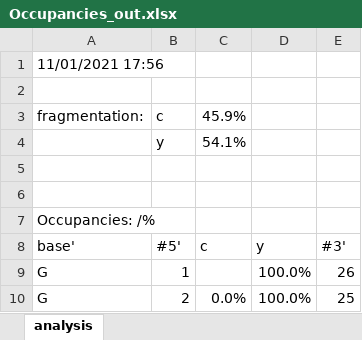
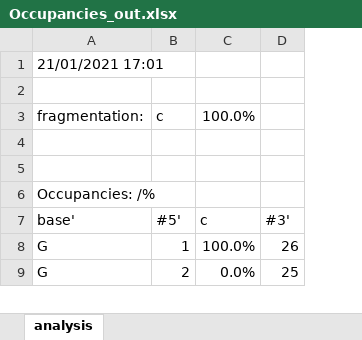
Before and after one commit to michael-palasser/FAST-MS, an Excel workbook: Spectral_data/Occupancies_out.xlsx, sheet analysis, drawn as a sheet; only a part is shown; values as stored, in another font and other column widths than the file's, no borders; charts and pictures not drawn; removed rows and columns are numbered as before the commit, all else as after; the diff names each change by its address in the sheet, - before the commit and + after, or states it on an @@ line.

```diff
--- a/Spectral_data/Occupancies_out.xlsx (sheet analysis)
+++ b/Spectral_data/Occupancies_out.xlsx (sheet analysis)
-column C, row 3: 45.9%; rows 8-10: c |  | 0.0%
-column D, rows 8-10: y | 100.0% | 100.0%
+column C, rows 3-9: 100.0% |  |  |  | c | 100.0% | 0.0%
-A1: 11/01/2021 17:56
+A1: 21/01/2021 17:01
-row 4:  | y | 54.1%
```
Also changed, not shown: charts or pictures, 9 other files.
